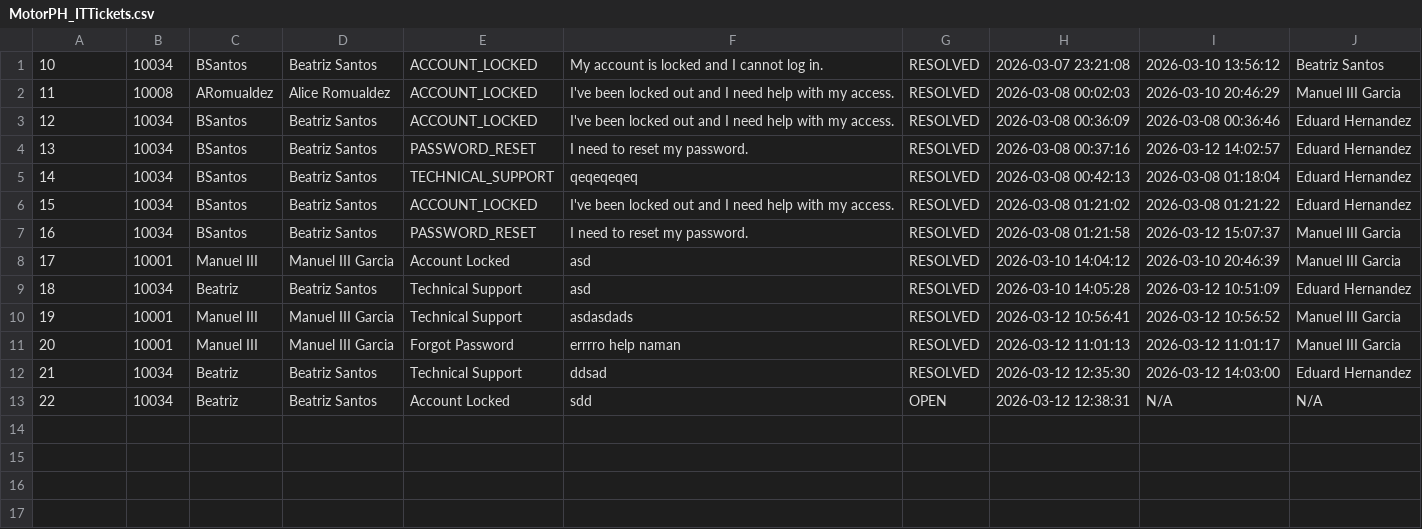
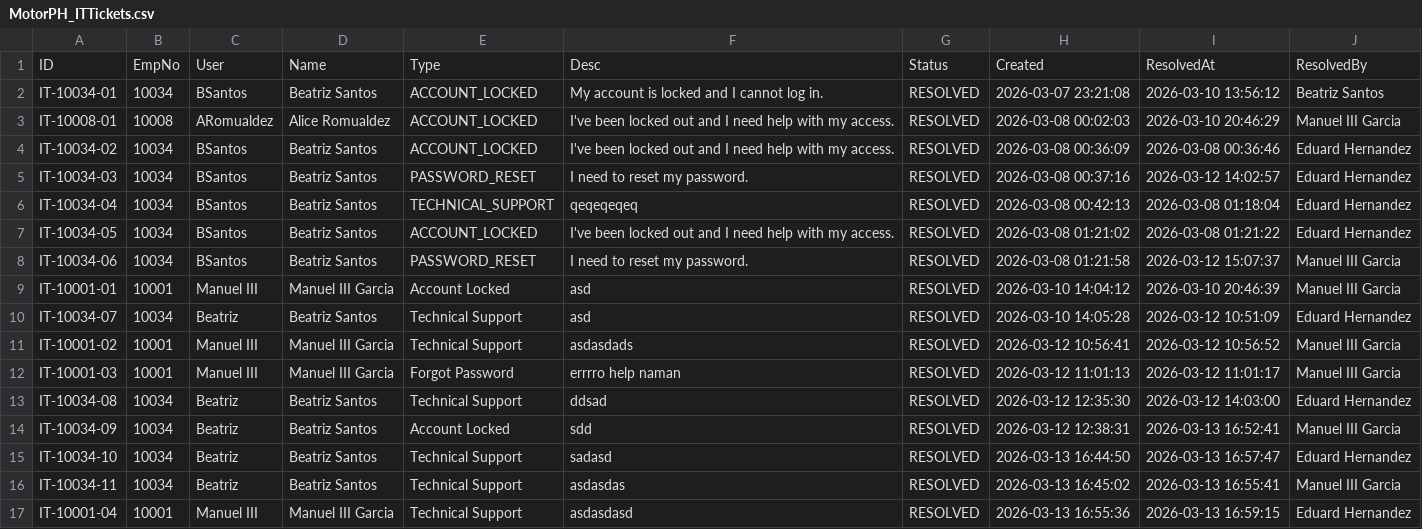
Before and after one commit to aasarmiento/OOP-Group15, a CSV file: Desktop/MotorPH OOP/resources/MotorPH_ITTickets.csv, drawn as a sheet.

```diff
--- a/Desktop/MotorPH OOP/resources/MotorPH_ITTickets.csv
+++ b/Desktop/MotorPH OOP/resources/MotorPH_ITTickets.csv
@@ -1,13 +1,17 @@
-10,10034,"BSantos","Beatriz Santos","ACCOUNT_LOCKED","My account is locked and I cannot log in.","RESOLVED","2026-03-07 23:21:08","2026-03-10 13:56:12","Beatriz Santos"
-11,10008,"ARomualdez","Alice Romualdez","ACCOUNT_LOCKED","I've been locked out and I need help with my access.","RESOLVED","2026-03-08 00:02:03","2026-03-10 20:46:29","Manuel III Garcia"
-12,10034,"BSantos","Beatriz Santos","ACCOUNT_LOCKED","I've been locked out and I need help with my access.","RESOLVED","2026-03-08 00:36:09","2026-03-08 00:36:46","Eduard Hernandez"
-13,10034,"BSantos","Beatriz Santos","PASSWORD_RESET","I need to reset my password.","RESOLVED","2026-03-08 00:37:16","2026-03-12 14:02:57","Eduard Hernandez"
-14,10034,"BSantos","Beatriz Santos","TECHNICAL_SUPPORT","qeqeqeqeq","RESOLVED","2026-03-08 00:42:13","2026-03-08 01:18:04","Eduard Hernandez"
-15,10034,"BSantos","Beatriz Santos","ACCOUNT_LOCKED","I've been locked out and I need help with my access.","RESOLVED","2026-03-08 01:21:02","2026-03-08 01:21:22","Eduard Hernandez"
-16,10034,"BSantos","Beatriz Santos","PASSWORD_RESET","I need to reset my password.","RESOLVED","2026-03-08 01:21:58","2026-03-12 15:07:37","Manuel III Garcia"
-17,10001,"Manuel III","Manuel III Garcia","Account Locked","asd","RESOLVED","2026-03-10 14:04:12","2026-03-10 20:46:39","Manuel III Garcia"
-18,10034,"Beatriz","Beatriz Santos","Technical Support","asd","RESOLVED","2026-03-10 14:05:28","2026-03-12 10:51:09","Eduard Hernandez"
-19,10001,"Manuel III","Manuel III Garcia","Technical Support","asdasdads","RESOLVED","2026-03-12 10:56:41","2026-03-12 10:56:52","Manuel III Garcia"
-20,10001,"Manuel III","Manuel III Garcia","Forgot Password","errrro help naman","RESOLVED","2026-03-12 11:01:13","2026-03-12 11:01:17","Manuel III Garcia"
-21,10034,"Beatriz","Beatriz Santos","Technical Support","ddsad","RESOLVED","2026-03-12 12:35:30","2026-03-12 14:03:00","Eduard Hernandez"
-22,10034,"Beatriz","Beatriz Santos","Account Locked","sdd","OPEN","2026-03-12 12:38:31","N/A","N/A"
+ID,EmpNo,User,Name,Type,Desc,Status,Created,ResolvedAt,ResolvedBy
+IT-10034-01,10034,"BSantos","Beatriz Santos","ACCOUNT_LOCKED","My account is locked and I cannot log in.","RESOLVED","2026-03-07 23:21:08","2026-03-10 13:56:12","Beatriz Santos"
+IT-10008-01,10008,"ARomualdez","Alice Romualdez","ACCOUNT_LOCKED","I've been locked out and I need help with my access.","RESOLVED","2026-03-08 00:02:03","2026-03-10 20:46:29","Manuel III Garcia"
+IT-10034-02,10034,"BSantos","Beatriz Santos","ACCOUNT_LOCKED","I've been locked out and I need help with my access.","RESOLVED","2026-03-08 00:36:09","2026-03-08 00:36:46","Eduard Hernandez"
+IT-10034-03,10034,"BSantos","Beatriz Santos","PASSWORD_RESET","I need to reset my password.","RESOLVED","2026-03-08 00:37:16","2026-03-12 14:02:57","Eduard Hernandez"
+IT-10034-04,10034,"BSantos","Beatriz Santos","TECHNICAL_SUPPORT","qeqeqeqeq","RESOLVED","2026-03-08 00:42:13","2026-03-08 01:18:04","Eduard Hernandez"
+IT-10034-05,10034,"BSantos","Beatriz Santos","ACCOUNT_LOCKED","I've been locked out and I need help with my access.","RESOLVED","2026-03-08 01:21:02","2026-03-08 01:21:22","Eduard Hernandez"
+IT-10034-06,10034,"BSantos","Beatriz Santos","PASSWORD_RESET","I need to reset my password.","RESOLVED","2026-03-08 01:21:58","2026-03-12 15:07:37","Manuel III Garcia"
+IT-10001-01,10001,"Manuel III","Manuel III Garcia","Account Locked","asd","RESOLVED","2026-03-10 14:04:12","2026-03-10 20:46:39","Manuel III Garcia"
+IT-10034-07,10034,"Beatriz","Beatriz Santos","Technical Support","asd","RESOLVED","2026-03-10 14:05:28","2026-03-12 10:51:09","Eduard Hernandez"
+IT-10001-02,10001,"Manuel III","Manuel III Garcia","Technical Support","asdasdads","RESOLVED","2026-03-12 10:56:41","2026-03-12 10:56:52","Manuel III Garcia"
+IT-10001-03,10001,"Manuel III","Manuel III Garcia","Forgot Password","errrro help naman","RESOLVED","2026-03-12 11:01:13","2026-03-12 11:01:17","Manuel III Garcia"
+IT-10034-08,10034,"Beatriz","Beatriz Santos","Technical Support","ddsad","RESOLVED","2026-03-12 12:35:30","2026-03-12 14:03:00","Eduard Hernandez"
+IT-10034-09,10034,"Beatriz","Beatriz Santos","Account Locked","sdd","RESOLVED","2026-03-12 12:38:31","2026-03-13 16:52:41","Manuel III Garcia"
+IT-10034-10,10034,"Beatriz","Beatriz Santos","Technical Support","sadasd","RESOLVED","2026-03-13 16:44:50","2026-03-13 16:57:47","Eduard Hernandez"
+IT-10034-11,10034,"Beatriz","Beatriz Santos","Technical Support","asdasdas","RESOLVED","2026-03-13 16:45:02","2026-03-13 16:55:41","Manuel III Garcia"
+IT-10001-04,10001,"Manuel III","Manuel III Garcia","Technical Support","asdasdasd","RESOLVED","2026-03-13 16:55:36","2026-03-13 16:59:15","Eduard Hernandez"
```
Also changed, not shown: Desktop/MotorPH OOP/resources/MotorPH_AttendanceRecord.csv, Desktop/MotorPH OOP/resources/MotorPH_LeaveRequests.csv, 25 other files.
